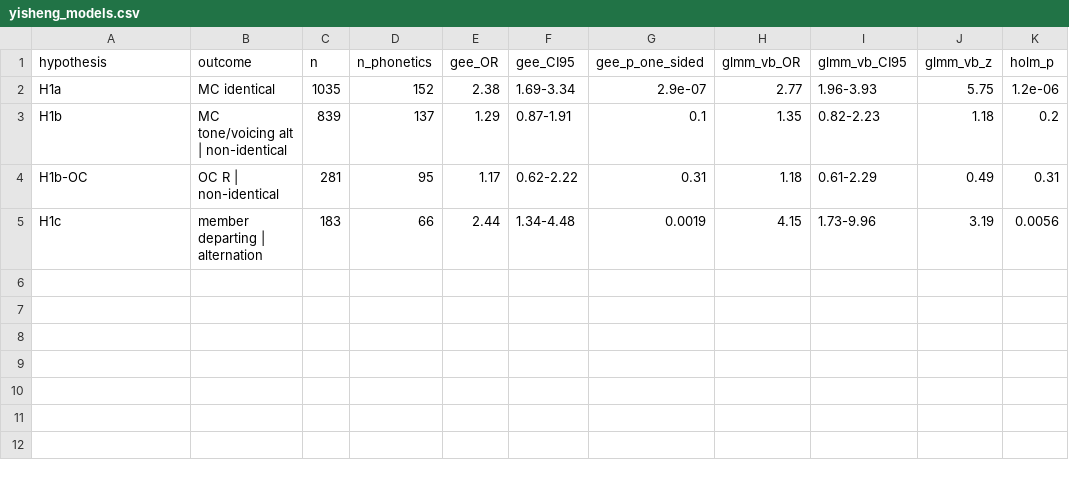
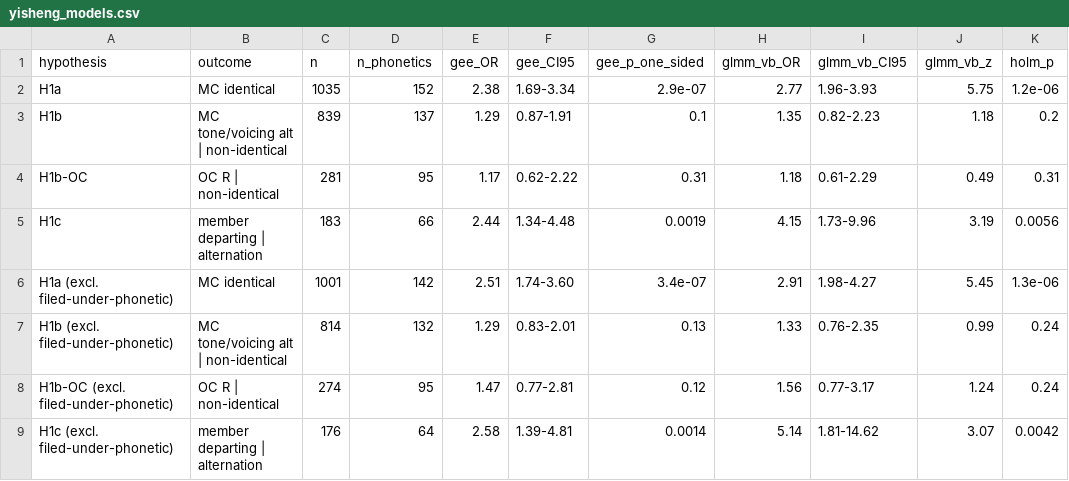
Before and after one commit to WuYusen825/Morphology, a CSV file: youwen/yisheng_models.csv, drawn as a sheet; the diff names each change by its address in the sheet, - before the commit and + after, or states it on an @@ line.

```diff
--- a/youwen/yisheng_models.csv
+++ b/youwen/yisheng_models.csv
+row 6: H1a (excl. filed-under-phonetic) | MC identical | 1001 | 142 | 2.51 | 1.74-3.60 | 3.4e-07 | 2.91 | 1.98-4.27 | 5.45 | 1.3e-06
+row 7: H1b (excl. filed-under-phonetic) | MC tone/voicing alt | non-identical | 814 | 132 | 1.29 | 0.83-2.01 | 0.13 | 1.33 | 0.76-2.35 | 0.99 | 0.24
+row 8: H1b-OC (excl. filed-under-phonetic) | OC R | non-identical | 274 | 95 | 1.47 | 0.77-2.81 | 0.12 | 1.56 | 0.77-3.17 | 1.24 | 0.24
+row 9: H1c (excl. filed-under-phonetic) | member departing | alternation | 176 | 64 | 2.58 | 1.39-4.81 | 0.0014 | 5.14 | 1.81-14.62 | 3.07 | 0.0042
```
Also changed, not shown: youwen/yisheng_summary.csv, 4 other files.
